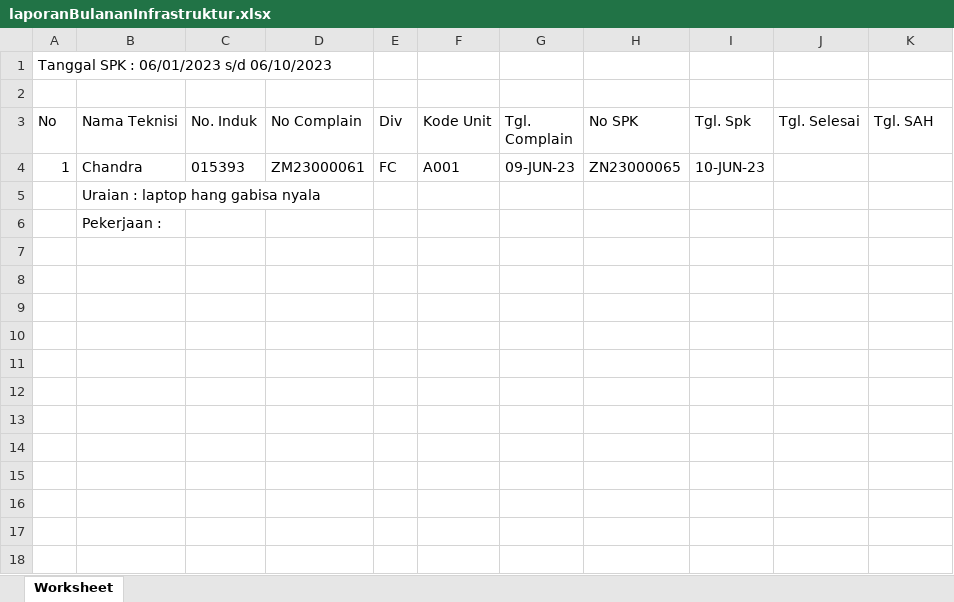
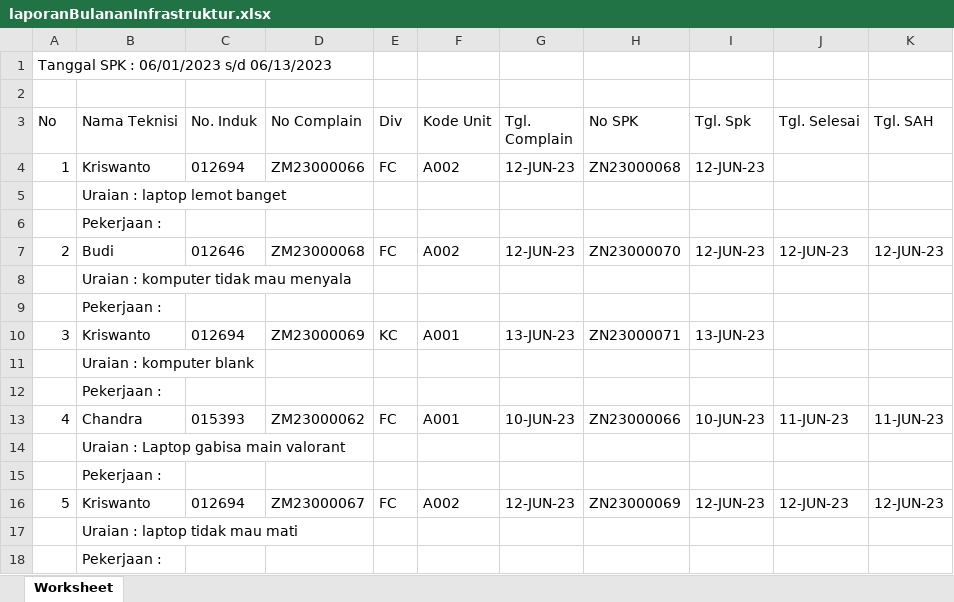
Before and after one commit to EdwardPatrick34/UBS, an Excel workbook: upload/laporanBulananInfrastruktur.xlsx, sheet Worksheet, drawn as a sheet; values as stored, in another font and other column widths than the file's, no borders; the diff names each change by its address in the sheet, - before the commit and + after, or states it on an @@ line.

```diff
--- a/upload/laporanBulananInfrastruktur.xlsx (sheet Worksheet)
+++ b/upload/laporanBulananInfrastruktur.xlsx (sheet Worksheet)
-A1 (No): Tanggal SPK : 06/01/2023 s/d 06/10/2023
+A1 (No): Tanggal SPK : 06/01/2023 s/d 06/13/2023
-B4 (Nama Teknisi): Chandra
+B4 (Nama Teknisi): Kriswanto
-C4 (No. Induk): 015393
+C4 (No. Induk): 012694
-D4 (No Complain): ZM23000061
+D4 (No Complain): ZM23000066
-F4 (Kode Unit): A001
+F4 (Kode Unit): A002
-G4 (Tgl. Complain): 09-JUN-23
+G4 (Tgl. Complain): 12-JUN-23
-H4 (No SPK): ZN23000065
+H4 (No SPK): ZN23000068
-I4 (Tgl. Spk): 10-JUN-23
+I4 (Tgl. Spk): 12-JUN-23
-B5 (Nama Teknisi): Uraian : laptop hang gabisa nyala
+B5 (Nama Teknisi): Uraian : laptop lemot banget
+row 6:  | Pekerjaan :
+row 7: 2 | Budi | 012646 | ZM23000068 | FC | A002 | 12-JUN-23 | ZN23000070 | 12-JUN-23 | 12-JUN-23 | 12-JUN-23
+row 8:  | Uraian : komputer tidak mau menyala
+row 9:  | Pekerjaan :
+row 10: 3 | Kriswanto | 012694 | ZM23000069 | KC | A001 | 13-JUN-23 | ZN23000071 | 13-JUN-23
+row 11:  | Uraian : komputer blank
+row 12:  | Pekerjaan :
+row 13: 4 | Chandra | 015393 | ZM23000062 | FC | A001 | 10-JUN-23 | ZN23000066 | 10-JUN-23 | 11-JUN-23 | 11-JUN-23
+row 14:  | Uraian : Laptop gabisa main valorant
+row 15:  | Pekerjaan :
+row 16: 5 | Kriswanto | 012694 | ZM23000067 | FC | A002 | 12-JUN-23 | ZN23000069 | 12-JUN-23 | 12-JUN-23 | 12-JUN-23
+row 17:  | Uraian : laptop tidak mau mati
```
Also changed, not shown: upload/laporanBarangRusak.xlsx, upload/laporanKegiatanInfrastruktur.xlsx, 10 other files.
